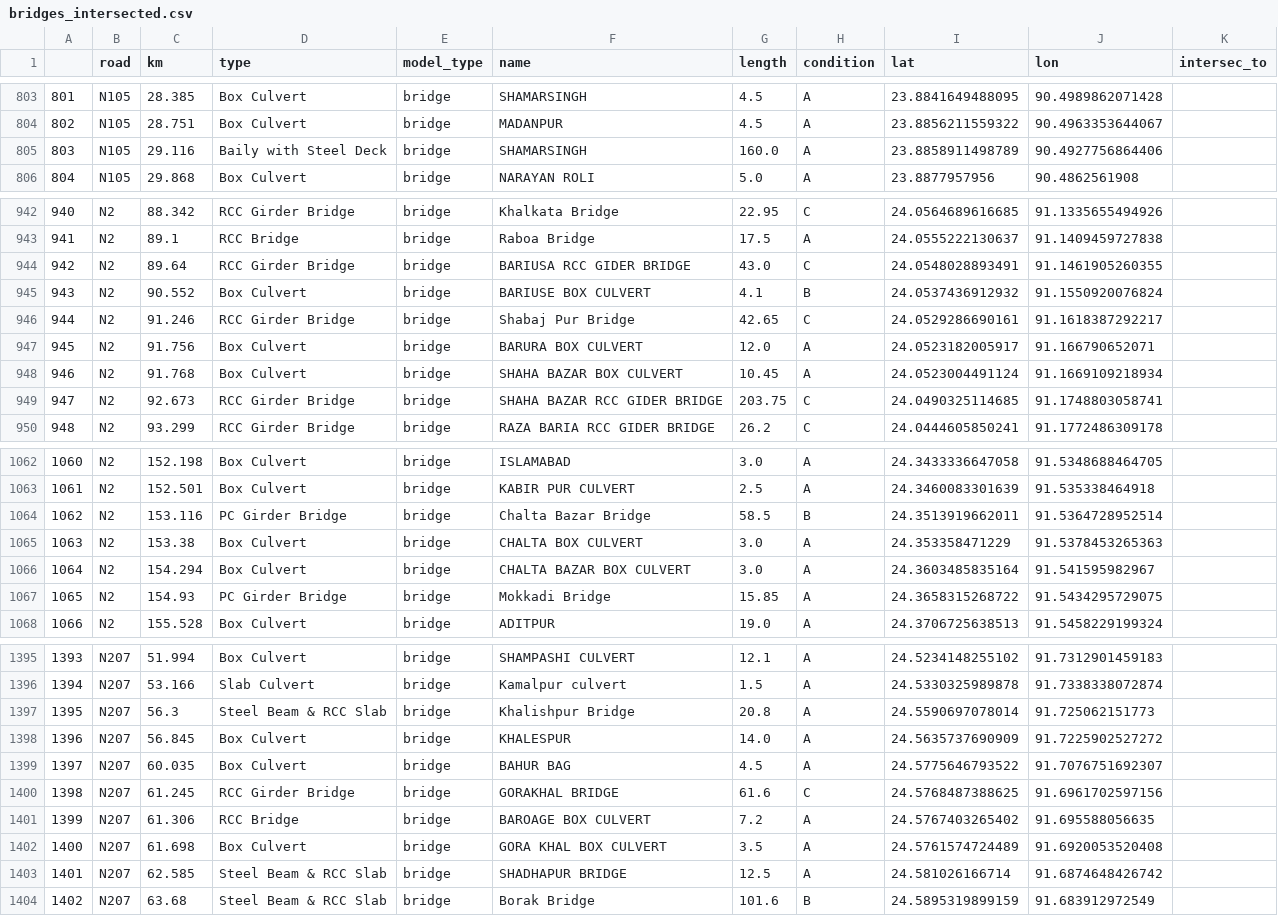
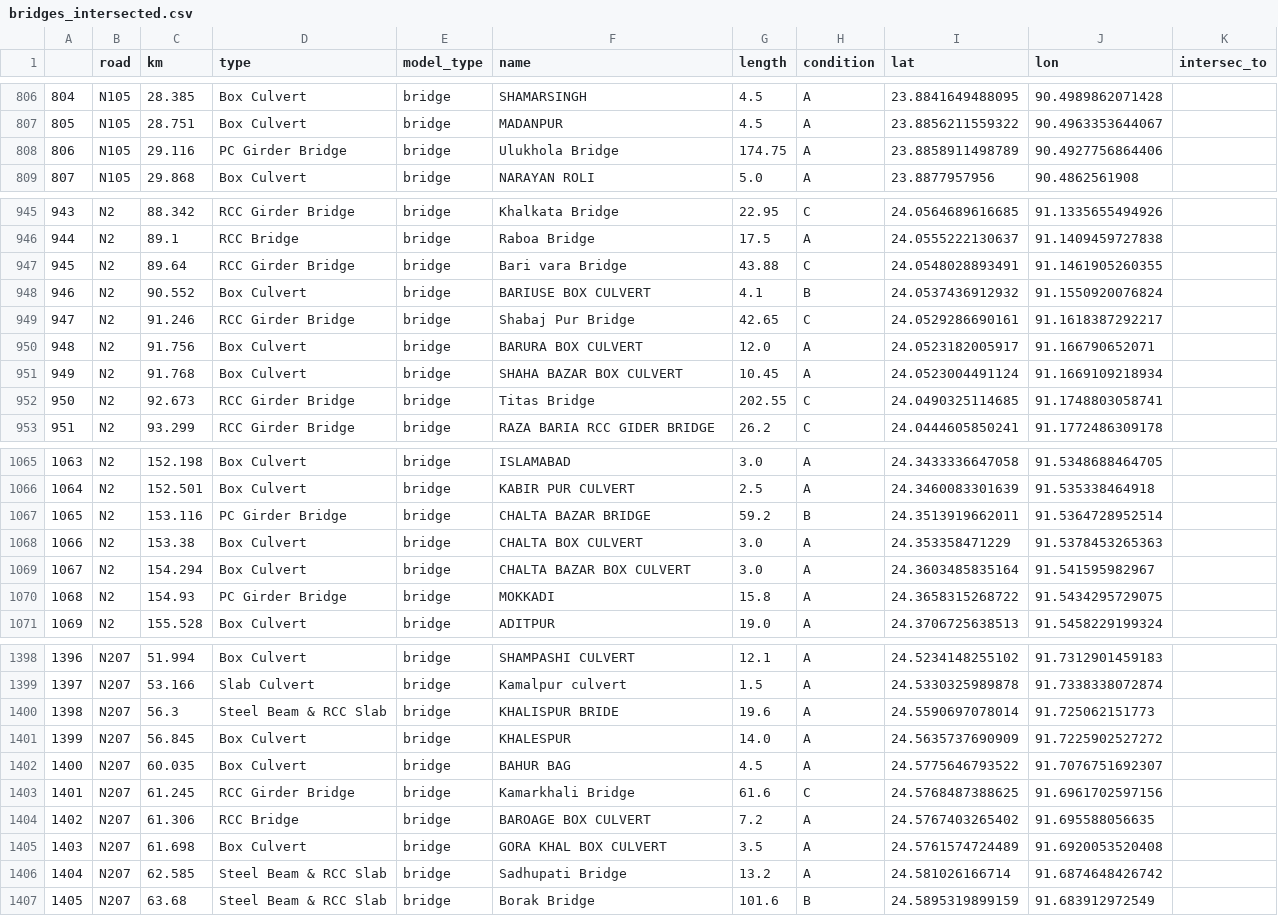
Before and after one commit to mlmoleman/EPA133a-G07-A3, a CSV file: data/bridges_intersected.csv, drawn as a sheet; only a part is shown, gaps mark what is left out; addresses are those after the commit; the diff covers the shown part only; the diff names each change by its address in the sheet, - before the commit and + after, or states it on an @@ line.

```diff
--- a/data/bridges_intersected.csv
+++ b/data/bridges_intersected.csv
@@ column A renumbered from row 28 down @@
-D808 (type): Baily with Steel Deck
+D808 (type): PC Girder Bridge
-F808 (name): SHAMARSINGH
+F808 (name): Ulukhola Bridge
-G808 (length): 160.0
+G808 (length): 174.75
-F947 (name): BARIUSA RCC GIDER BRIDGE
+F947 (name): Bari vara Bridge
-G947 (length): 43.0
+G947 (length): 43.88
-F952 (name): SHAHA BAZAR RCC GIDER BRIDGE
+F952 (name): Titas Bridge
-G952 (length): 203.75
+G952 (length): 202.55
-F1067 (name): Chalta Bazar Bridge
+F1067 (name): CHALTA BAZAR BRIDGE
-G1067 (length): 58.5
+G1067 (length): 59.2
-F1070 (name): Mokkadi Bridge
+F1070 (name): MOKKADI
-G1070 (length): 15.85
+G1070 (length): 15.8
-F1400 (name): Khalishpur Bridge
+F1400 (name): KHALISPUR BRIDE
-G1400 (length): 20.8
+G1400 (length): 19.6
-F1403 (name): GORAKHAL BRIDGE
+F1403 (name): Kamarkhali Bridge
-F1406 (name): SHADHAPUR BRIDGE
+F1406 (name): Sadhupati Bridge
-G1406 (length): 12.5
+G1406 (length): 13.2
```
Also changed, not shown: 4 added rows, 1 removed row and 85 edited cells elsewhere in this file, data/bridges_intersected_linked.csv, 21 other files.
